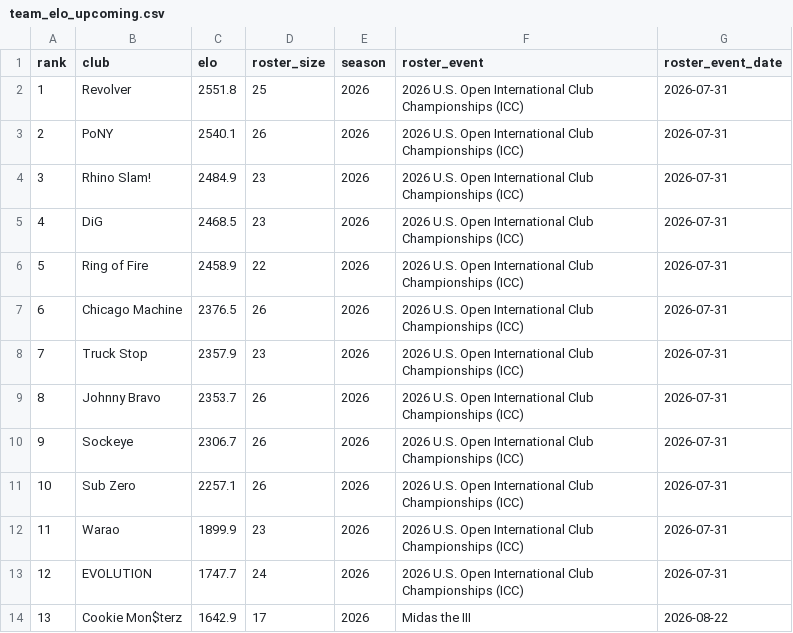
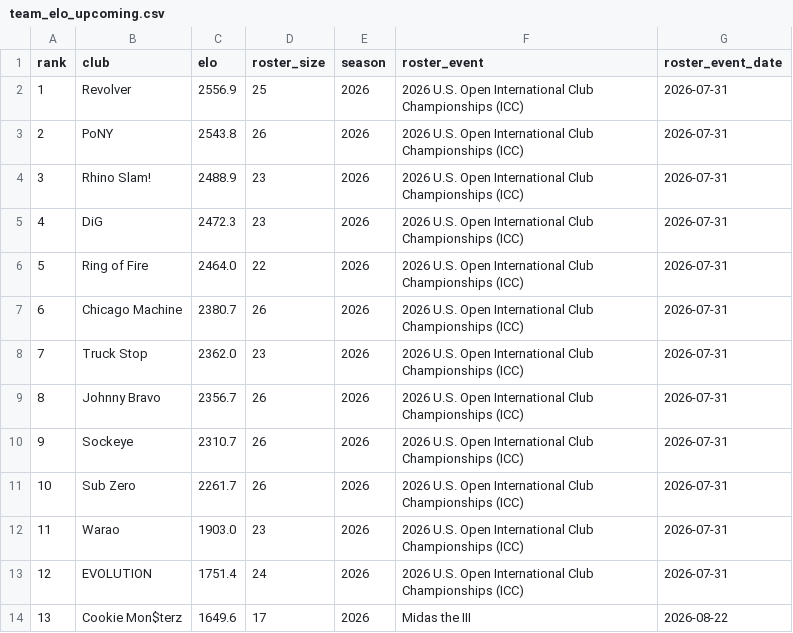
Before and after one commit to sethlnx/usau-player-elo, a CSV file: data/team_elo_upcoming.csv, drawn as a sheet.

```diff
--- a/data/team_elo_upcoming.csv
+++ b/data/team_elo_upcoming.csv
@@ -1,14 +1,14 @@
 rank,club,elo,roster_size,season,roster_event,roster_event_date
-1,Revolver,2551.8,25,2026,2026 U.S. Open International Club Championships (ICC),2026-07-31
-2,PoNY,2540.1,26,2026,2026 U.S. Open International Club Championships (ICC),2026-07-31
-3,Rhino Slam!,2484.9,23,2026,2026 U.S. Open International Club Championships (ICC),2026-07-31
-4,DiG,2468.5,23,2026,2026 U.S. Open International Club Championships (ICC),2026-07-31
-5,Ring of Fire,2458.9,22,2026,2026 U.S. Open International Club Championships (ICC),2026-07-31
-6,Chicago Machine,2376.5,26,2026,2026 U.S. Open International Club Championships (ICC),2026-07-31
-7,Truck Stop,2357.9,23,2026,2026 U.S. Open International Club Championships (ICC),2026-07-31
-8,Johnny Bravo,2353.7,26,2026,2026 U.S. Open International Club Championships (ICC),2026-07-31
-9,Sockeye,2306.7,26,2026,2026 U.S. Open International Club Championships (ICC),2026-07-31
-10,Sub Zero,2257.1,26,2026,2026 U.S. Open International Club Championships (ICC),2026-07-31
-11,Warao,1899.9,23,2026,2026 U.S. Open International Club Championships (ICC),2026-07-31
-12,EVOLUTION,1747.7,24,2026,2026 U.S. Open International Club Championships (ICC),2026-07-31
-13,Cookie Mon$terz,1642.9,17,2026,Midas the III,2026-08-22
+1,Revolver,2556.9,25,2026,2026 U.S. Open International Club Championships (ICC),2026-07-31
+2,PoNY,2543.8,26,2026,2026 U.S. Open International Club Championships (ICC),2026-07-31
+3,Rhino Slam!,2488.9,23,2026,2026 U.S. Open International Club Championships (ICC),2026-07-31
+4,DiG,2472.3,23,2026,2026 U.S. Open International Club Championships (ICC),2026-07-31
+5,Ring of Fire,2464.0,22,2026,2026 U.S. Open International Club Championships (ICC),2026-07-31
+6,Chicago Machine,2380.7,26,2026,2026 U.S. Open International Club Championships (ICC),2026-07-31
+7,Truck Stop,2362.0,23,2026,2026 U.S. Open International Club Championships (ICC),2026-07-31
+8,Johnny Bravo,2356.7,26,2026,2026 U.S. Open International Club Championships (ICC),2026-07-31
+9,Sockeye,2310.7,26,2026,2026 U.S. Open International Club Championships (ICC),2026-07-31
+10,Sub Zero,2261.7,26,2026,2026 U.S. Open International Club Championships (ICC),2026-07-31
+11,Warao,1903.0,23,2026,2026 U.S. Open International Club Championships (ICC),2026-07-31
+12,EVOLUTION,1751.4,24,2026,2026 U.S. Open International Club Championships (ICC),2026-07-31
+13,Cookie Mon$terz,1649.6,17,2026,Midas the III,2026-08-22
```
Also changed, not shown: data/team_elo.csv, data/team_elo_best.csv, 3 other files.
